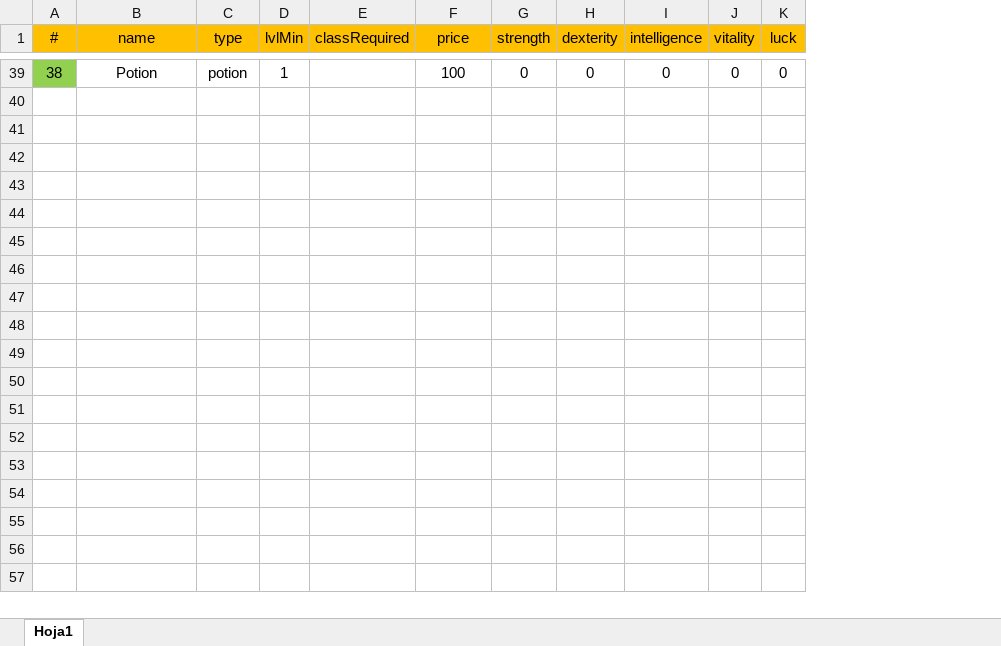
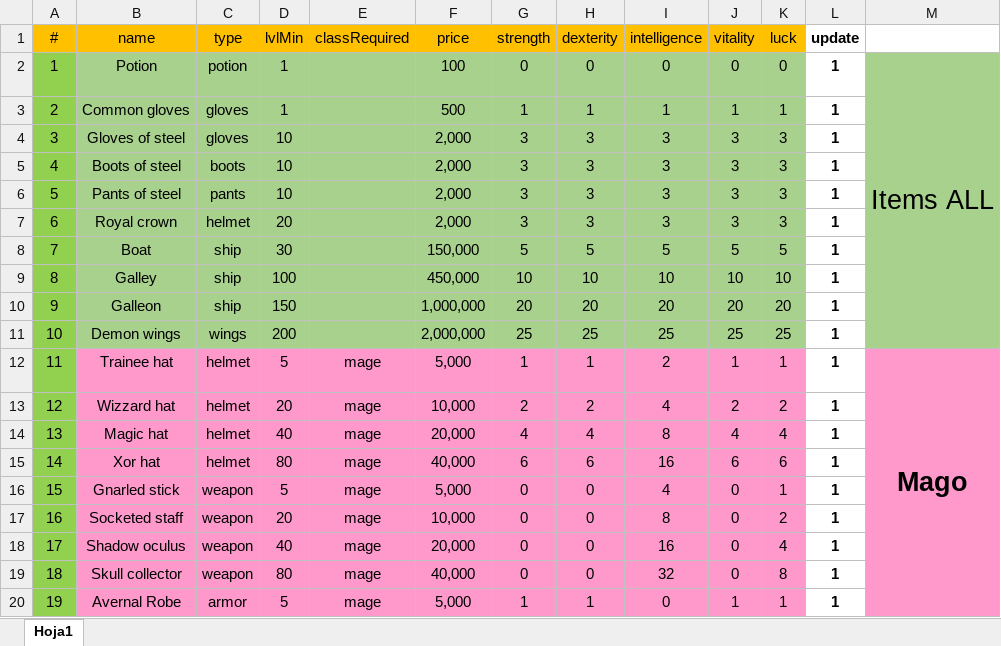
Before and after one commit to HeroPath/Backend, an Excel workbook: autoSave NPCs-ITEMs/ItemsAo-Web.xlsx, sheet Hoja1, drawn as a sheet; only a part is shown, gaps mark what is left out; values as stored, in another font and other column widths than the file's, no borders; addresses are those after the commit; the diff covers the shown part only; the diff names each change by its address in the sheet, - before the commit and + after, or states it on an @@ line.

Commit message:
refactor

```diff
--- a/autoSave NPCs-ITEMs/ItemsAo-Web.xlsx (sheet Hoja1)
+++ b/autoSave NPCs-ITEMs/ItemsAo-Web.xlsx (sheet Hoja1)
+column L (update), row 2: 1
+column M, row 2: Items ALL
@@ column A (#) renumbered in row 2 @@
-B2:K2 fill: none
+B2:K2 fill: #A9D18E
+row 3: 2 | Common gloves | gloves | 1 |  | 500 | 1 | 1 | 1 | 1 | 1 | 1
+row 4: 3 | Gloves of steel | gloves | 10 |  | 2,000 | 3 | 3 | 3 | 3 | 3 | 1
+row 5: 4 | Boots of steel | boots | 10 |  | 2,000 | 3 | 3 | 3 | 3 | 3 | 1
+row 6: 5 | Pants of steel | pants | 10 |  | 2,000 | 3 | 3 | 3 | 3 | 3 | 1
+row 7: 6 | Royal crown | helmet | 20 |  | 2,000 | 3 | 3 | 3 | 3 | 3 | 1
+row 8: 7 | Boat | ship | 30 |  | 150,000 | 5 | 5 | 5 | 5 | 5 | 1
+row 9: 8 | Galley | ship | 100 |  | 450,000 | 10 | 10 | 10 | 10 | 10 | 1
+row 10: 9 | Galleon | ship | 150 |  | 1,000,000 | 20 | 20 | 20 | 20 | 20 | 1
+row 11: 10 | Demon wings | wings | 200 |  | 2,000,000 | 25 | 25 | 25 | 25 | 25 | 1
+row 12: 11 | Trainee hat | helmet | 5 | mage | 5,000 | 1 | 1 | 2 | 1 | 1 | 1 | Mago
+row 13: 12 | Wizzard hat | helmet | 20 | mage | 10,000 | 2 | 2 | 4 | 2 | 2 | 1
+row 14: 13 | Magic hat | helmet | 40 | mage | 20,000 | 4 | 4 | 8 | 4 | 4 | 1
+row 15: 14 | Xor hat | helmet | 80 | mage | 40,000 | 6 | 6 | 16 | 6 | 6 | 1
+row 16: 15 | Gnarled stick | weapon | 5 | mage | 5,000 | 0 | 0 | 4 | 0 | 1 | 1
+row 17: 16 | Socketed staff | weapon | 20 | mage | 10,000 | 0 | 0 | 8 | 0 | 2 | 1
+row 18: 17 | Shadow oculus | weapon | 40 | mage | 20,000 | 0 | 0 | 16 | 0 | 4 | 1
+row 19: 18 | Skull collector | weapon | 80 | mage | 40,000 | 0 | 0 | 32 | 0 | 8 | 1
+row 20: 19 | Avernal Robe | armor | 5 | mage | 5,000 | 1 | 1 | 0 | 1 | 1 | 1
```
Also changed, not shown: 43 added rows and 37 removed rows elsewhere in this sheet.
